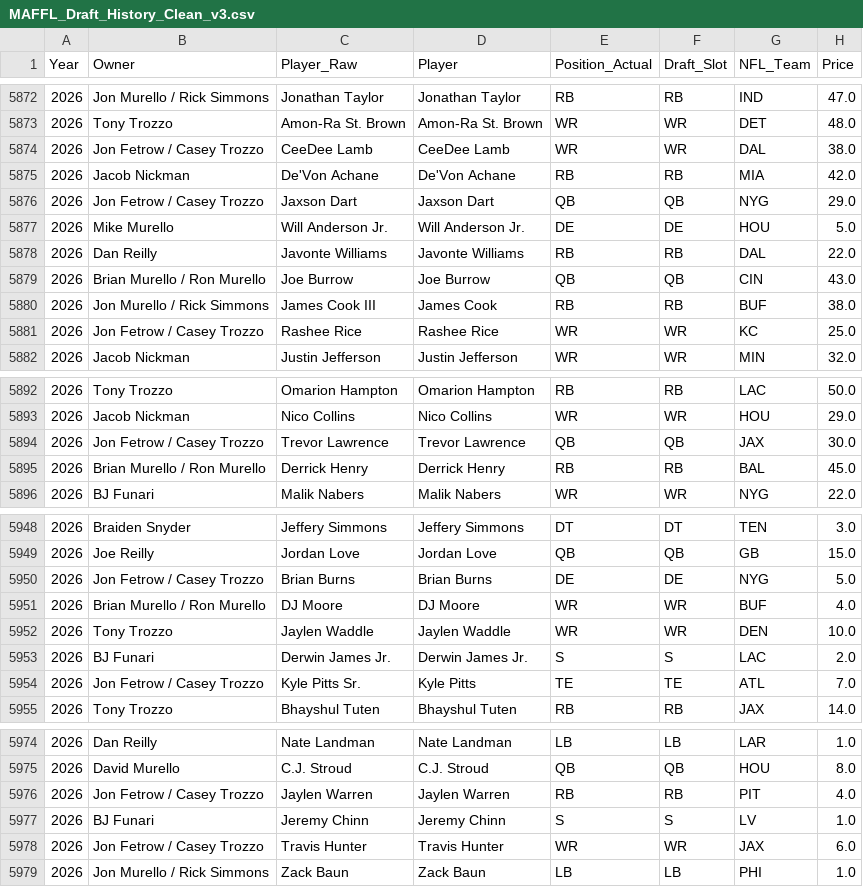
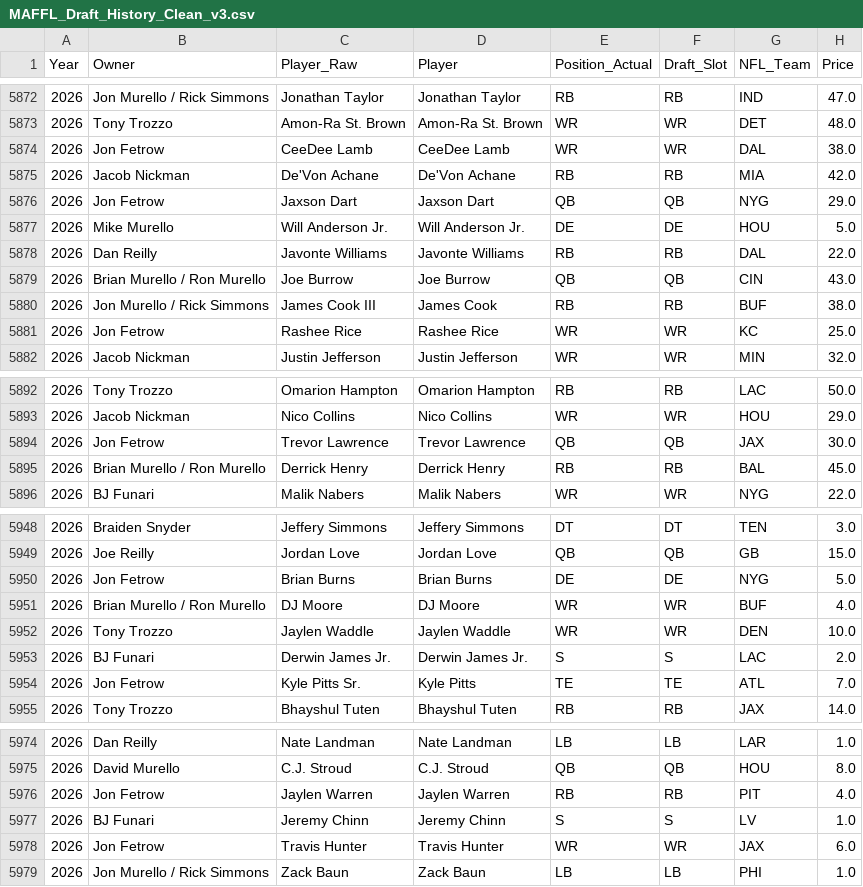
Before and after one commit to maffl-commish/maffl, a CSV file: data/MAFFL_Draft_History_Clean_v3.csv, drawn as a sheet; only a part is shown, gaps mark what is left out; the diff covers the shown part only.

```diff
--- a/data/MAFFL_Draft_History_Clean_v3.csv
+++ b/data/MAFFL_Draft_History_Clean_v3.csv
@@ -5873,5 +5873,5 @@ Year,Owner,Player_Raw,Player,Position_Actual,Draft_Slot,NFL_Team,Price
 2026,Tony Trozzo,Amon-Ra St. Brown,Amon-Ra St. Brown,WR,WR,DET,48.0
-2026,Jon Fetrow / Casey Trozzo,CeeDee Lamb,CeeDee Lamb,WR,WR,DAL,38.0
+2026,Jon Fetrow,CeeDee Lamb,CeeDee Lamb,WR,WR,DAL,38.0
 2026,Jacob Nickman,De'Von Achane,De'Von Achane,RB,RB,MIA,42.0
-2026,Jon Fetrow / Casey Trozzo,Jaxson Dart,Jaxson Dart,QB,QB,NYG,29.0
+2026,Jon Fetrow,Jaxson Dart,Jaxson Dart,QB,QB,NYG,29.0
 2026,Mike Murello,Will Anderson Jr.,Will Anderson Jr.,DE,DE,HOU,5.0
@@ -5880,3 +5880,3 @@ Year,Owner,Player_Raw,Player,Position_Actual,Draft_Slot,NFL_Team,Price
 2026,Jon Murello / Rick Simmons,James Cook III,James Cook,RB,RB,BUF,38.0
-2026,Jon Fetrow / Casey Trozzo,Rashee Rice,Rashee Rice,WR,WR,KC,25.0
+2026,Jon Fetrow,Rashee Rice,Rashee Rice,WR,WR,KC,25.0
 2026,Jacob Nickman,Justin Jefferson,Justin Jefferson,WR,WR,MIN,32.0
@@ -5893,3 +5893,3 @@ Year,Owner,Player_Raw,Player,Position_Actual,Draft_Slot,NFL_Team,Price
 2026,Jacob Nickman,Nico Collins,Nico Collins,WR,WR,HOU,29.0
-2026,Jon Fetrow / Casey Trozzo,Trevor Lawrence,Trevor Lawrence,QB,QB,JAX,30.0
+2026,Jon Fetrow,Trevor Lawrence,Trevor Lawrence,QB,QB,JAX,30.0
 2026,Brian Murello / Ron Murello,Derrick Henry,Derrick Henry,RB,RB,BAL,45.0
@@ -5949,3 +5949,3 @@ Year,Owner,Player_Raw,Player,Position_Actual,Draft_Slot,NFL_Team,Price
 2026,Joe Reilly,Jordan Love,Jordan Love,QB,QB,GB,15.0
-2026,Jon Fetrow / Casey Trozzo,Brian Burns,Brian Burns,DE,DE,NYG,5.0
+2026,Jon Fetrow,Brian Burns,Brian Burns,DE,DE,NYG,5.0
 2026,Brian Murello / Ron Murello,DJ Moore,DJ Moore,WR,WR,BUF,4.0
@@ -5953,3 +5953,3 @@ Year,Owner,Player_Raw,Player,Position_Actual,Draft_Slot,NFL_Team,Price
 2026,BJ Funari,Derwin James Jr.,Derwin James Jr.,S,S,LAC,2.0
-2026,Jon Fetrow / Casey Trozzo,Kyle Pitts Sr.,Kyle Pitts,TE,TE,ATL,7.0
+2026,Jon Fetrow,Kyle Pitts Sr.,Kyle Pitts,TE,TE,ATL,7.0
 2026,Tony Trozzo,Bhayshul Tuten,Bhayshul Tuten,RB,RB,JAX,14.0
@@ -5975,5 +5975,5 @@ Year,Owner,Player_Raw,Player,Position_Actual,Draft_Slot,NFL_Team,Price
 2026,David Murello,C.J. Stroud,C.J. Stroud,QB,QB,HOU,8.0
-2026,Jon Fetrow / Casey Trozzo,Jaylen Warren,Jaylen Warren,RB,RB,PIT,4.0
+2026,Jon Fetrow,Jaylen Warren,Jaylen Warren,RB,RB,PIT,4.0
 2026,BJ Funari,Jeremy Chinn,Jeremy Chinn,S,S,LV,1.0
-2026,Jon Fetrow / Casey Trozzo,Travis Hunter,Travis Hunter,WR,WR,JAX,6.0
+2026,Jon Fetrow,Travis Hunter,Travis Hunter,WR,WR,JAX,6.0
 2026,Jon Murello / Rick Simmons,Zack Baun,Zack Baun,LB,LB,PHI,1.0
```
Also changed, not shown: 14 edited cells elsewhere in this file, data/MAFFL_Draft_Summary_ByOwner.csv, data/MAFFL_Owner_Registry.csv, 4 other files.
